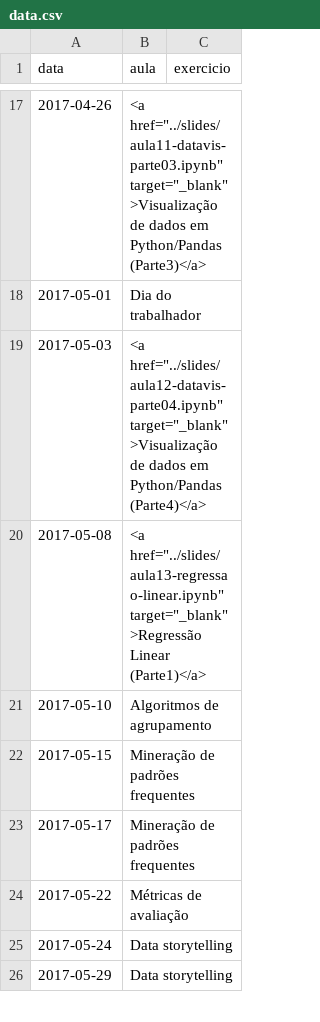
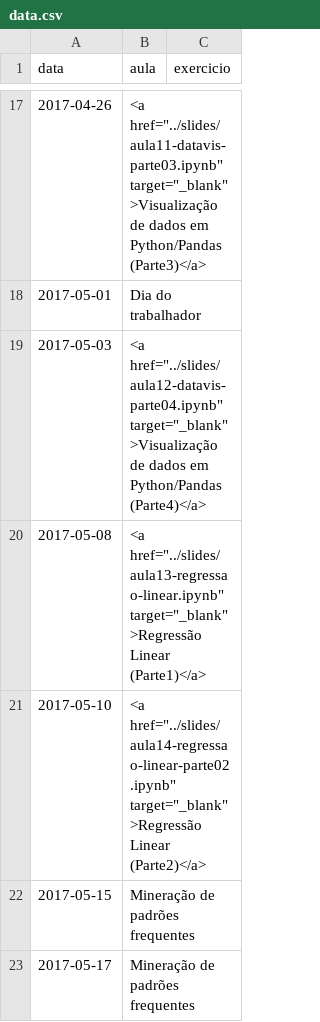
Before and after one commit to ProfLuciano/cd, a CSV file: pages/data.csv, drawn as a sheet; only a part is shown, gaps mark what is left out; the shorter side is filled out with more unchanged rows.

Commit message:
Adicionada aula14.

```diff
--- a/pages/data.csv
+++ b/pages/data.csv
@@ -20,3 +20,3 @@ data,aula,exercicio
 2017-05-08,<a href="../slides/aula13-regressao-linear.ipynb" target="_blank">Regressão Linear (Parte1)</a>,
-2017-05-10,Algoritmos de agrupamento,
+2017-05-10,<a href="../slides/aula14-regressao-linear-parte02.ipynb" target="_blank">Regressão Linear (Parte2)</a>,,
 2017-05-15,Mineração de padrões frequentes,
```
Also changed, not shown: 1 other file.
